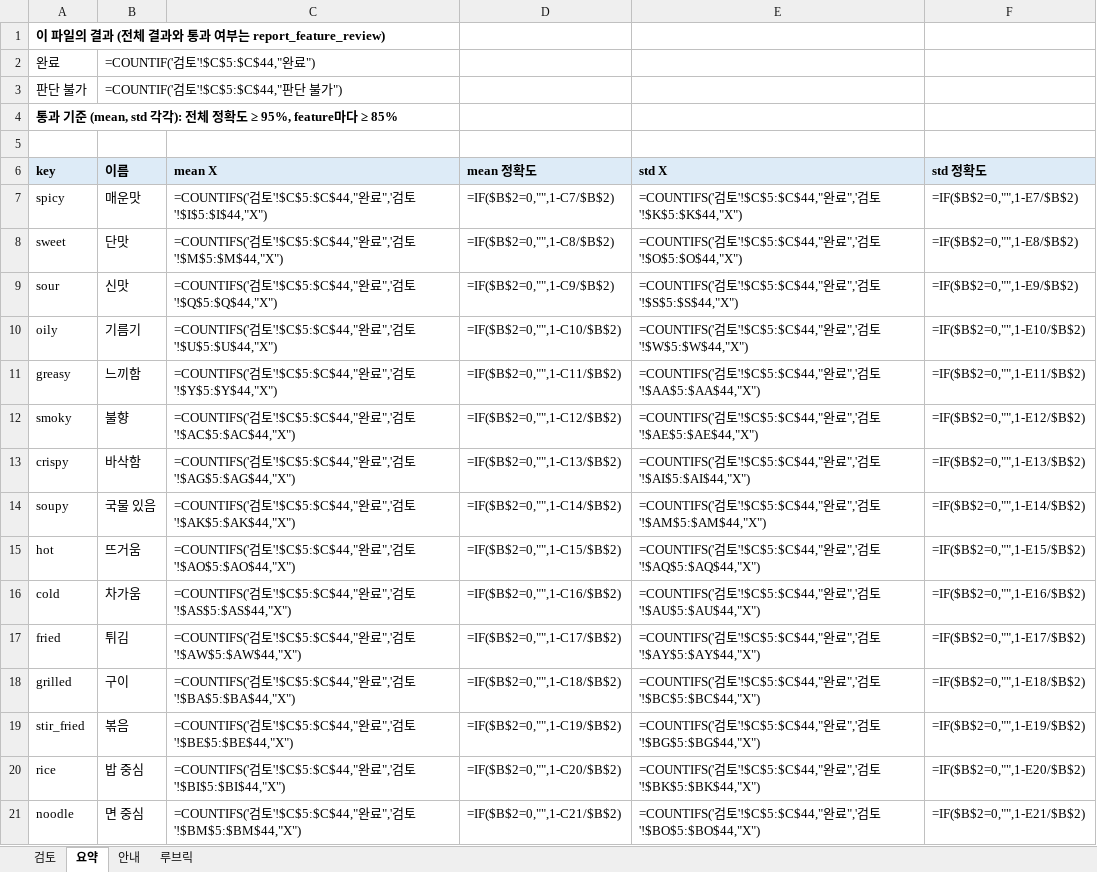
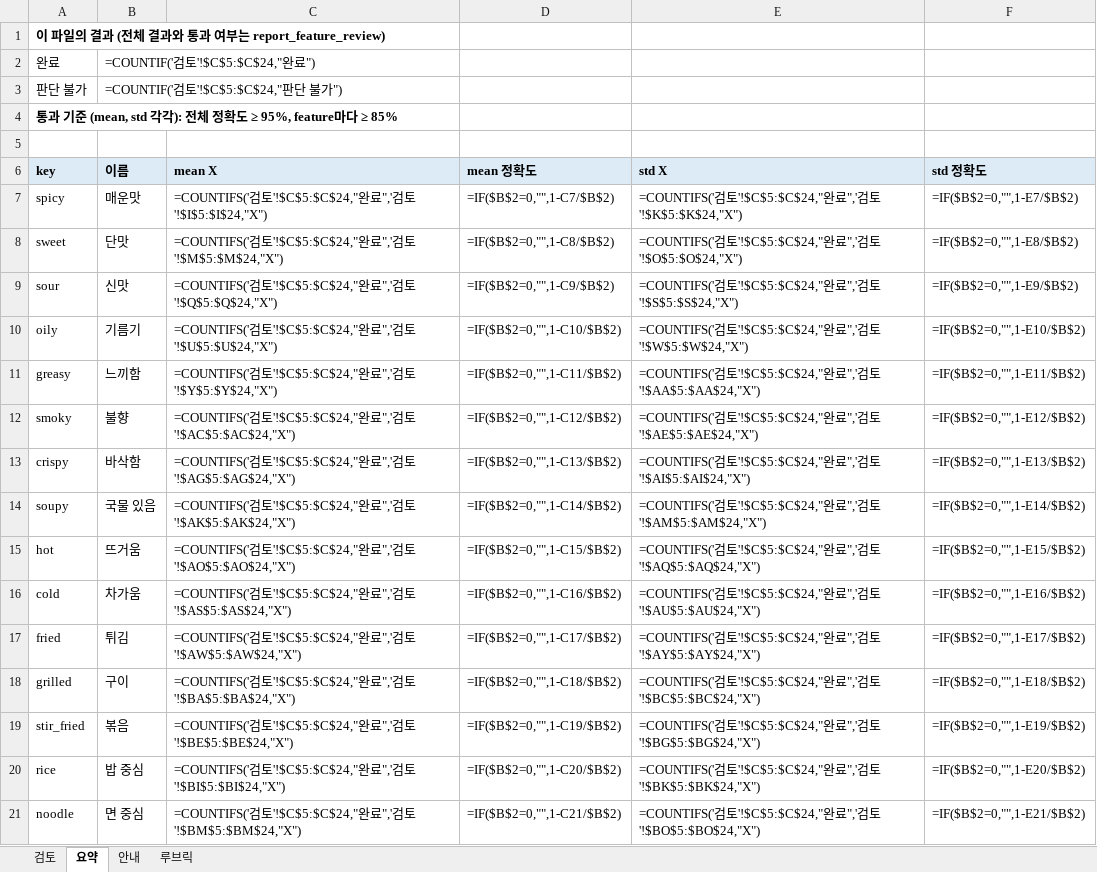
Before and after one commit to snuhcs-course/swpp-2026-project-team-11, an Excel workbook: feature_benchmark_results/2026-11-02-review/cafeteria_구본재.xlsx, sheet 요약, drawn as a sheet; only a part is shown; values as stored, in another font and other column widths than the file's, no borders; formulas without a stored value are shown as written; the diff covers the shown part only; the diff names each change by its address in the sheet, - before the commit and + after, or states it on an @@ line.

```diff
--- a/feature_benchmark_results/2026-11-02-review/cafeteria_구본재.xlsx (sheet 요약)
+++ b/feature_benchmark_results/2026-11-02-review/cafeteria_구본재.xlsx (sheet 요약)
-B2 (이름): =COUNTIF('검토'!$C$5:$C$44,"완료")
+B2 (이름): =COUNTIF('검토'!$C$5:$C$24,"완료")
-B3 (이름): =COUNTIF('검토'!$C$5:$C$44,"판단 불가")
+B3 (이름): =COUNTIF('검토'!$C$5:$C$24,"판단 불가")
-C7 (mean X): …검토'!$C$5:$C$44,"완료",'검토'!$I$5:$I$44,"X")
+C7 (mean X): …검토'!$C$5:$C$24,"완료",'검토'!$I$5:$I$24,"X")
-E7 (std X): …검토'!$C$5:$C$44,"완료",'검토'!$K$5:$K$44,"X")
+E7 (std X): …검토'!$C$5:$C$24,"완료",'검토'!$K$5:$K$24,"X")
-C8 (mean X): …검토'!$C$5:$C$44,"완료",'검토'!$M$5:$M$44,"X")
+C8 (mean X): …검토'!$C$5:$C$24,"완료",'검토'!$M$5:$M$24,"X")
-E8 (std X): …검토'!$C$5:$C$44,"완료",'검토'!$O$5:$O$44,"X")
+E8 (std X): …검토'!$C$5:$C$24,"완료",'검토'!$O$5:$O$24,"X")
-C9 (mean X): …검토'!$C$5:$C$44,"완료",'검토'!$Q$5:$Q$44,"X")
+C9 (mean X): …검토'!$C$5:$C$24,"완료",'검토'!$Q$5:$Q$24,"X")
-E9 (std X): …검토'!$C$5:$C$44,"완료",'검토'!$S$5:$S$44,"X")
+E9 (std X): …검토'!$C$5:$C$24,"완료",'검토'!$S$5:$S$24,"X")
-C10 (mean X): …검토'!$C$5:$C$44,"완료",'검토'!$U$5:$U$44,"X")
+C10 (mean X): …검토'!$C$5:$C$24,"완료",'검토'!$U$5:$U$24,"X")
-E10 (std X): …검토'!$C$5:$C$44,"완료",'검토'!$W$5:$W$44,"X")
+E10 (std X): …검토'!$C$5:$C$24,"완료",'검토'!$W$5:$W$24,"X")
-C11 (mean X): …검토'!$C$5:$C$44,"완료",'검토'!$Y$5:$Y$44,"X")
+C11 (mean X): …검토'!$C$5:$C$24,"완료",'검토'!$Y$5:$Y$24,"X")
-E11 (std X): …검토'!$C$5:$C$44,"완료",'검토'!$AA$5:$AA$44,"X")
+E11 (std X): …검토'!$C$5:$C$24,"완료",'검토'!$AA$5:$AA$24,"X")
-C12 (mean X): …검토'!$C$5:$C$44,"완료",'검토'!$AC$5:$AC$44,"X")
+C12 (mean X): …검토'!$C$5:$C$24,"완료",'검토'!$AC$5:$AC$24,"X")
-E12 (std X): …검토'!$C$5:$C$44,"완료",'검토'!$AE$5:$AE$44,"X")
+E12 (std X): …검토'!$C$5:$C$24,"완료",'검토'!$AE$5:$AE$24,"X")
-C13 (mean X): …검토'!$C$5:$C$44,"완료",'검토'!$AG$5:$AG$44,"X")
+C13 (mean X): …검토'!$C$5:$C$24,"완료",'검토'!$AG$5:$AG$24,"X")
-E13 (std X): …검토'!$C$5:$C$44,"완료",'검토'!$AI$5:$AI$44,"X")
+E13 (std X): …검토'!$C$5:$C$24,"완료",'검토'!$AI$5:$AI$24,"X")
-C14 (mean X): …검토'!$C$5:$C$44,"완료",'검토'!$AK$5:$AK$44,"X")
+C14 (mean X): …검토'!$C$5:$C$24,"완료",'검토'!$AK$5:$AK$24,"X")
-E14 (std X): …검토'!$C$5:$C$44,"완료",'검토'!$AM$5:$AM$44,"X")
+E14 (std X): …검토'!$C$5:$C$24,"완료",'검토'!$AM$5:$AM$24,"X")
-C15 (mean X): …검토'!$C$5:$C$44,"완료",'검토'!$AO$5:$AO$44,"X")
+C15 (mean X): …검토'!$C$5:$C$24,"완료",'검토'!$AO$5:$AO$24,"X")
-E15 (std X): …검토'!$C$5:$C$44,"완료",'검토'!$AQ$5:$AQ$44,"X")
+E15 (std X): …검토'!$C$5:$C$24,"완료",'검토'!$AQ$5:$AQ$24,"X")
-C16 (mean X): …검토'!$C$5:$C$44,"완료",'검토'!$AS$5:$AS$44,"X")
+C16 (mean X): …검토'!$C$5:$C$24,"완료",'검토'!$AS$5:$AS$24,"X")
-E16 (std X): …검토'!$C$5:$C$44,"완료",'검토'!$AU$5:$AU$44,"X")
+E16 (std X): …검토'!$C$5:$C$24,"완료",'검토'!$AU$5:$AU$24,"X")
-C17 (mean X): …검토'!$C$5:$C$44,"완료",'검토'!$AW$5:$AW$44,"X")
+C17 (mean X): …검토'!$C$5:$C$24,"완료",'검토'!$AW$5:$AW$24,"X")
-E17 (std X): …검토'!$C$5:$C$44,"완료",'검토'!$AY$5:$AY$44,"X")
+E17 (std X): …검토'!$C$5:$C$24,"완료",'검토'!$AY$5:$AY$24,"X")
-C18 (mean X): …검토'!$C$5:$C$44,"완료",'검토'!$BA$5:$BA$44,"X")
+C18 (mean X): …검토'!$C$5:$C$24,"완료",'검토'!$BA$5:$BA$24,"X")
-E18 (std X): …검토'!$C$5:$C$44,"완료",'검토'!$BC$5:$BC$44,"X")
+E18 (std X): …검토'!$C$5:$C$24,"완료",'검토'!$BC$5:$BC$24,"X")
-C19 (mean X): …검토'!$C$5:$C$44,"완료",'검토'!$BE$5:$BE$44,"X")
+C19 (mean X): …검토'!$C$5:$C$24,"완료",'검토'!$BE$5:$BE$24,"X")
-E19 (std X): …검토'!$C$5:$C$44,"완료",'검토'!$BG$5:$BG$44,"X")
+E19 (std X): …검토'!$C$5:$C$24,"완료",'검토'!$BG$5:$BG$24,"X")
-C20 (mean X): …검토'!$C$5:$C$44,"완료",'검토'!$BI$5:$BI$44,"X")
+C20 (mean X): …검토'!$C$5:$C$24,"완료",'검토'!$BI$5:$BI$24,"X")
-E20 (std X): …검토'!$C$5:$C$44,"완료",'검토'!$BK$5:$BK$44,"X")
+E20 (std X): …검토'!$C$5:$C$24,"완료",'검토'!$BK$5:$BK$24,"X")
-C21 (mean X): …검토'!$C$5:$C$44,"완료",'검토'!$BM$5:$BM$44,"X")
+C21 (mean X): …검토'!$C$5:$C$24,"완료",'검토'!$BM$5:$BM$24,"X")
-E21 (std X): …검토'!$C$5:$C$44,"완료",'검토'!$BO$5:$BO$44,"X")
+E21 (std X): …검토'!$C$5:$C$24,"완료",'검토'!$BO$5:$BO$24,"X")
```
Also changed, not shown: 34 edited cells elsewhere in this sheet, sheet 검토, feature_benchmark_results/2026-11-02-review/cafeteria_김신서.xlsx, feature_benchmark_results/2026-11-02-review/cafeteria_이민규.xlsx, 7 other files.
